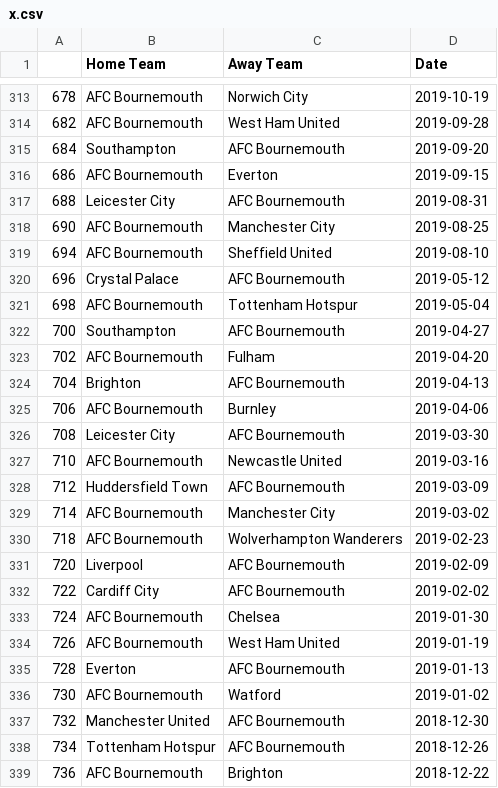
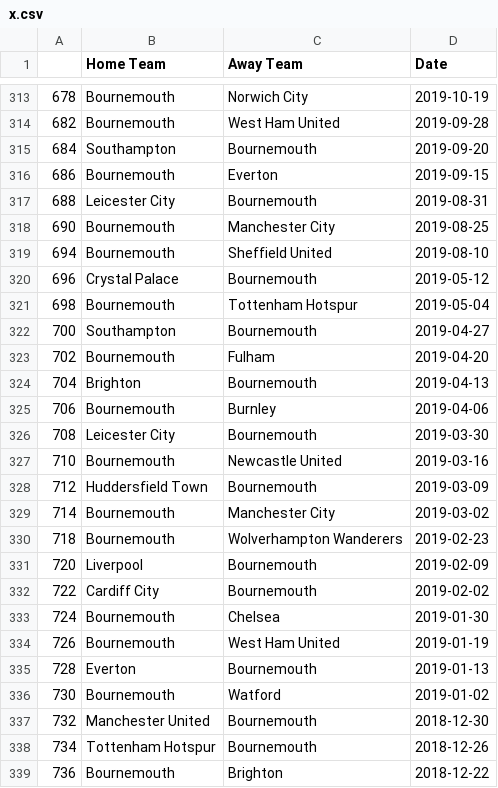
Before and after one commit to adamjr36/CS137Project, a CSV file: cleaned_data/x.csv, drawn as a sheet; only a part is shown, gaps mark what is left out; the diff covers the shown part only.

```diff
--- a/cleaned_data/x.csv
+++ b/cleaned_data/x.csv
@@ -313,27 +313,27 @@
-678,AFC Bournemouth,Norwich City,2019-10-19
-682,AFC Bournemouth,West Ham United,2019-09-28
-684,Southampton,AFC Bournemouth,2019-09-20
-686,AFC Bournemouth,Everton,2019-09-15
-688,Leicester City,AFC Bournemouth,2019-08-31
-690,AFC Bournemouth,Manchester City,2019-08-25
-694,AFC Bournemouth,Sheffield United,2019-08-10
-696,Crystal Palace,AFC Bournemouth,2019-05-12
-698,AFC Bournemouth,Tottenham Hotspur,2019-05-04
-700,Southampton,AFC Bournemouth,2019-04-27
-702,AFC Bournemouth,Fulham,2019-04-20
-704,Brighton,AFC Bournemouth,2019-04-13
-706,AFC Bournemouth,Burnley,2019-04-06
-708,Leicester City,AFC Bournemouth,2019-03-30
-710,AFC Bournemouth,Newcastle United,2019-03-16
-712,Huddersfield Town,AFC Bournemouth,2019-03-09
-714,AFC Bournemouth,Manchester City,2019-03-02
-718,AFC Bournemouth,Wolverhampton Wanderers,2019-02-23
-720,Liverpool,AFC Bournemouth,2019-02-09
-722,Cardiff City,AFC Bournemouth,2019-02-02
-724,AFC Bournemouth,Chelsea,2019-01-30
-726,AFC Bournemouth,West Ham United,2019-01-19
-728,Everton,AFC Bournemouth,2019-01-13
-730,AFC Bournemouth,Watford,2019-01-02
-732,Manchester United,AFC Bournemouth,2018-12-30
-734,Tottenham Hotspur,AFC Bournemouth,2018-12-26
-736,AFC Bournemouth,Brighton,2018-12-22
+678,Bournemouth,Norwich City,2019-10-19
+682,Bournemouth,West Ham United,2019-09-28
+684,Southampton,Bournemouth,2019-09-20
+686,Bournemouth,Everton,2019-09-15
+688,Leicester City,Bournemouth,2019-08-31
+690,Bournemouth,Manchester City,2019-08-25
+694,Bournemouth,Sheffield United,2019-08-10
+696,Crystal Palace,Bournemouth,2019-05-12
+698,Bournemouth,Tottenham Hotspur,2019-05-04
+700,Southampton,Bournemouth,2019-04-27
+702,Bournemouth,Fulham,2019-04-20
+704,Brighton,Bournemouth,2019-04-13
+706,Bournemouth,Burnley,2019-04-06
+708,Leicester City,Bournemouth,2019-03-30
+710,Bournemouth,Newcastle United,2019-03-16
+712,Huddersfield Town,Bournemouth,2019-03-09
+714,Bournemouth,Manchester City,2019-03-02
+718,Bournemouth,Wolverhampton Wanderers,2019-02-23
+720,Liverpool,Bournemouth,2019-02-09
+722,Cardiff City,Bournemouth,2019-02-02
+724,Bournemouth,Chelsea,2019-01-30
+726,Bournemouth,West Ham United,2019-01-19
+728,Everton,Bournemouth,2019-01-13
+730,Bournemouth,Watford,2019-01-02
+732,Manchester United,Bournemouth,2018-12-30
+734,Tottenham Hotspur,Bournemouth,2018-12-26
+736,Bournemouth,Brighton,2018-12-22
```
Also changed, not shown: 48 edited cells elsewhere in this file, 1 other file.
